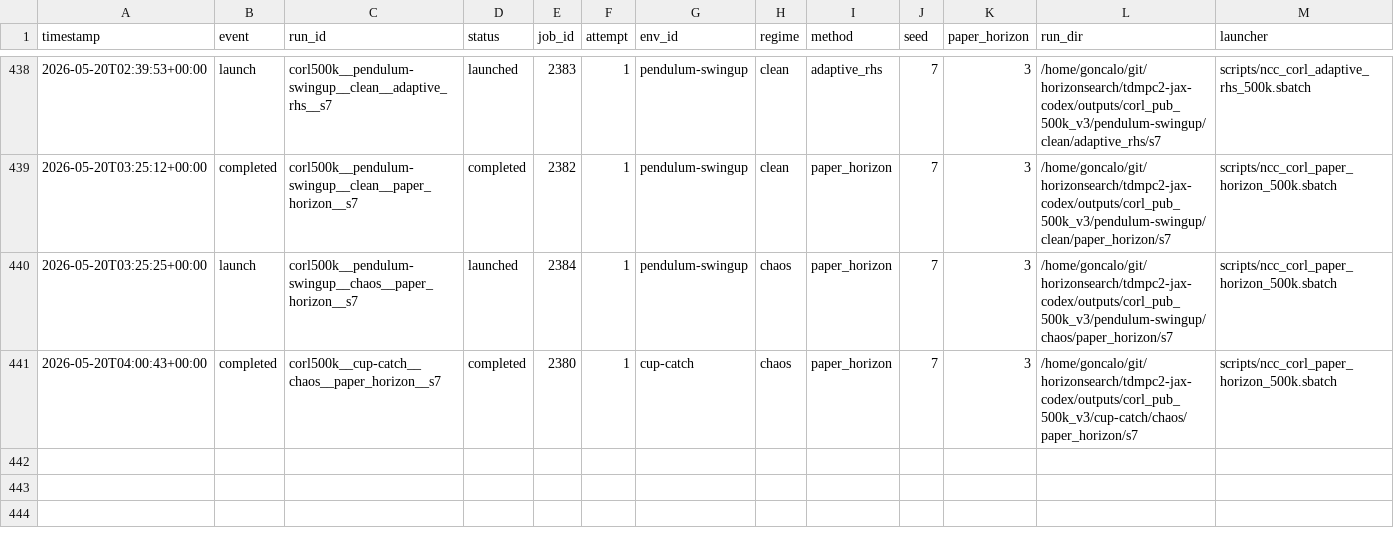
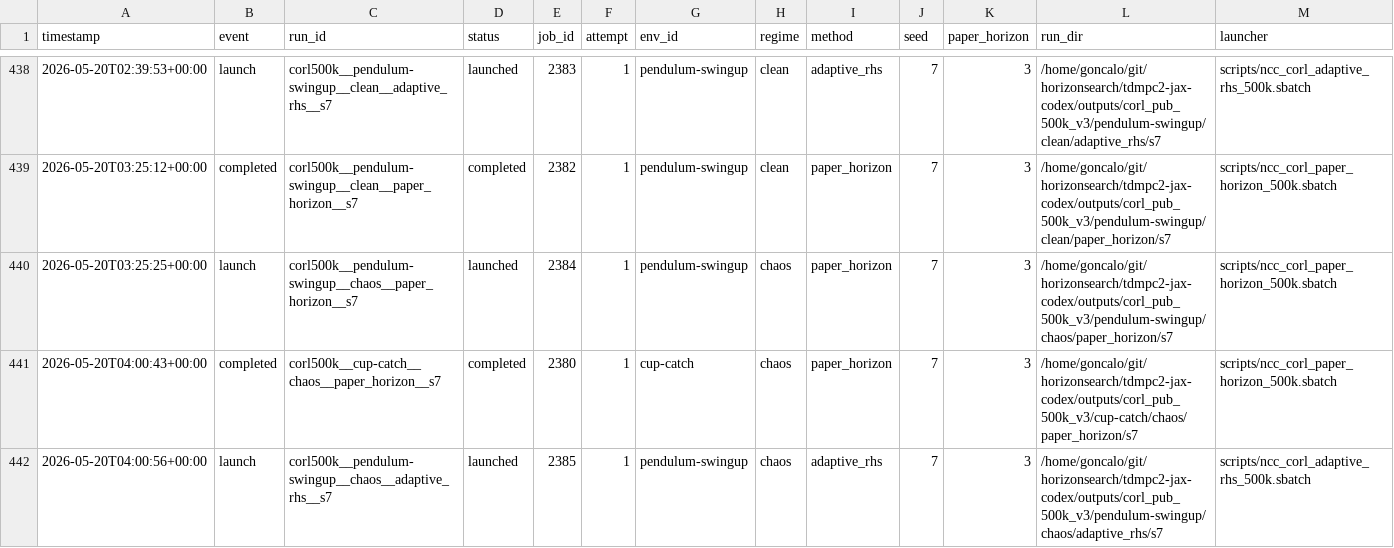
Before and after one commit to gguiomar/tdmpc2-jax, a CSV file: experiments/corl_compact_v3_ledger.csv, drawn as a sheet; only a part is shown, gaps mark what is left out; rows hold the shown columns only; the diff names each change by its address in the sheet, - before the commit and + after, or states it on an @@ line.

Commit message:
Steward update: record 1 launch(es)

```diff
--- a/experiments/corl_compact_v3_ledger.csv
+++ b/experiments/corl_compact_v3_ledger.csv
+row 442: 2026-05-20T04:00:56+00:00 | launch | corl500k__pendulum-swingup__chaos__adaptive_rhs__s7 | launched | 2385 | 1 | pendulum-swingup | chaos | adaptive_rhs | 7 | 3 | /home/goncalo/git/horizonsearch/tdmpc2-jax-codex/outputs/corl_pub_500k_v3/pendulum-swingup/chaos/adaptive_rhs/s7 | scripts/ncc_corl_adaptive_rhs_500k.sbatch
```
